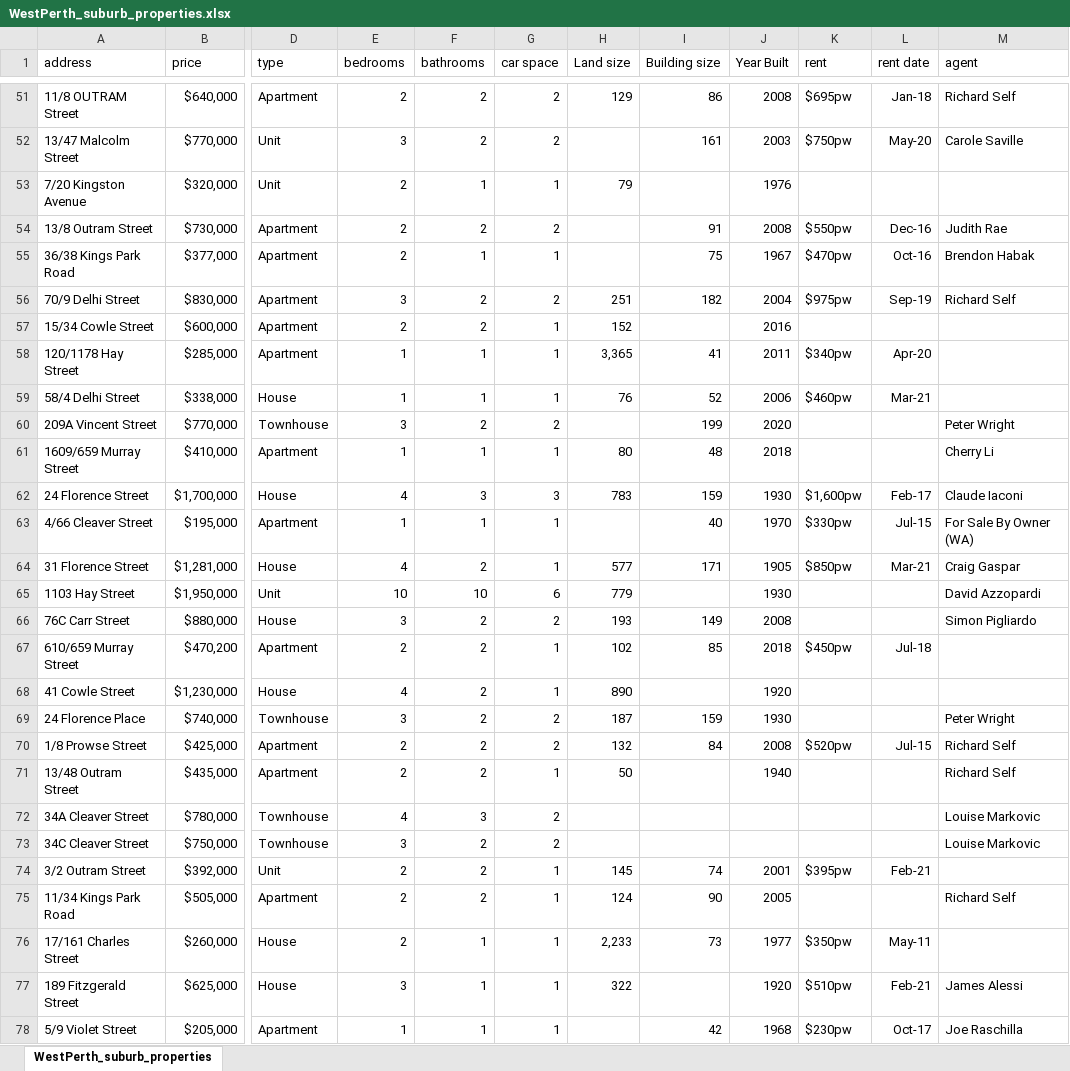
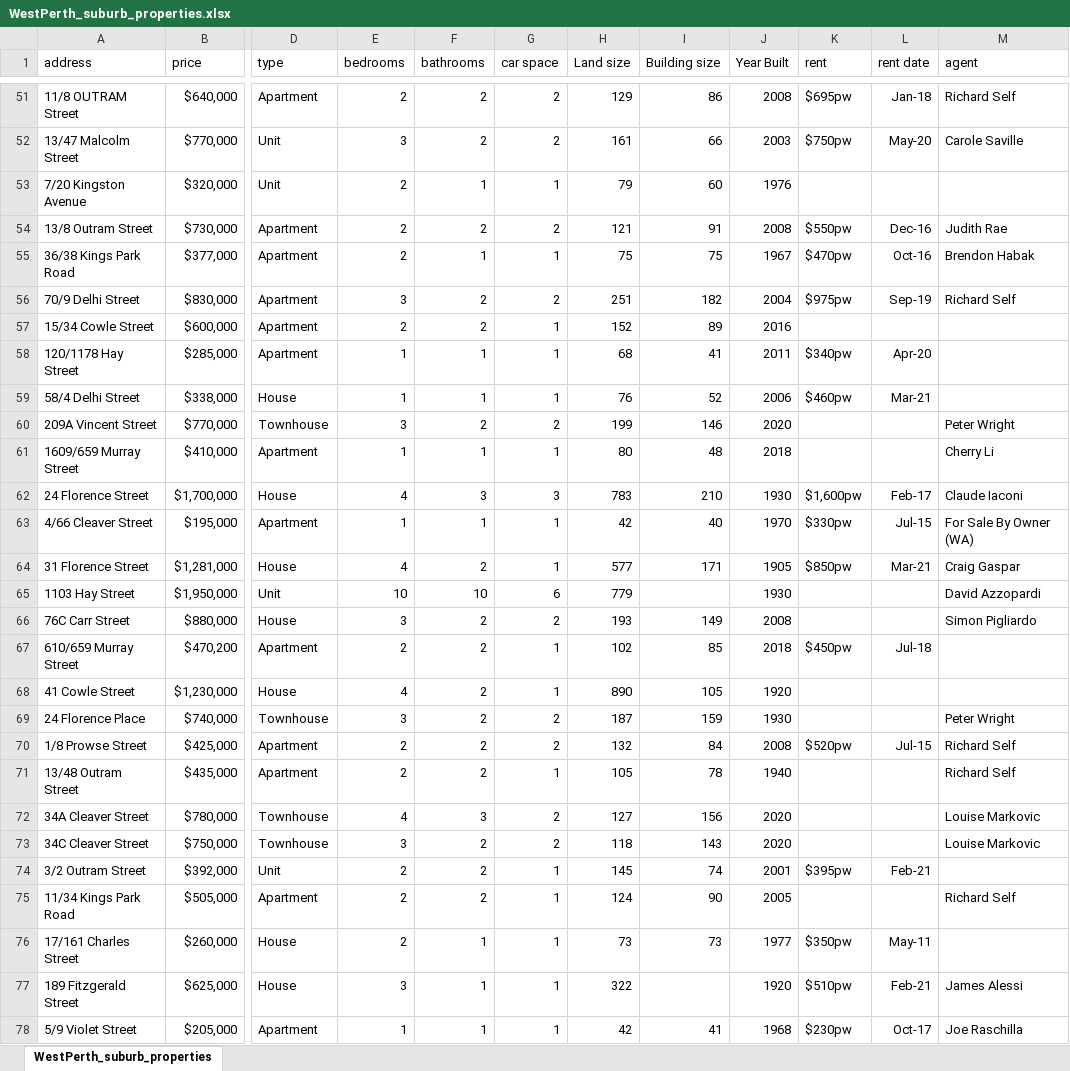
Before and after one commit to helenamin/Perth-City-Properties, an Excel workbook: data/WestPerth_suburb_properties.xlsx, sheet WestPerth_suburb_properties, drawn as a sheet; only a part is shown, gaps mark what is left out; values as stored, in another font and other column widths than the file's, no borders; the diff covers the shown part only; the diff names each change by its address in the sheet, - before the commit and + after, or states it on an @@ line.

```diff
--- a/data/WestPerth_suburb_properties.xlsx (sheet WestPerth_suburb_properties)
+++ b/data/WestPerth_suburb_properties.xlsx (sheet WestPerth_suburb_properties)
-H52 (Land size): (empty)
+H52 (Land size): 161
-I52 (Building size): 161
+I52 (Building size): 66
-I53 (Building size): (empty)
+I53 (Building size): 60
-H54 (Land size): (empty)
+H54 (Land size): 121
-H55 (Land size): (empty)
+H55 (Land size): 75
-I57 (Building size): (empty)
+I57 (Building size): 89
-H58 (Land size): 3,365
+H58 (Land size): 68
-H60 (Land size): (empty)
+H60 (Land size): 199
-I60 (Building size): 199
+I60 (Building size): 146
-I62 (Building size): 159
+I62 (Building size): 210
-H63 (Land size): (empty)
+H63 (Land size): 42
-I68 (Building size): (empty)
+I68 (Building size): 105
-H71 (Land size): 50
+H71 (Land size): 105
-I71 (Building size): (empty)
+I71 (Building size): 78
-H72 (Land size): (empty)
+H72 (Land size): 127
-I72 (Building size): (empty)
+I72 (Building size): 156
-J72:J73 (Year Built): (empty)
+J72:J73 (Year Built): 2020
-H73 (Land size): (empty)
+H73 (Land size): 118
-I73 (Building size): (empty)
+I73 (Building size): 143
-H76 (Land size): 2,233
+H76 (Land size): 73
-H78 (Land size): (empty)
+H78 (Land size): 42
-I78 (Building size): 42
+I78 (Building size): 41
```
Also changed, not shown: 46 edited cells elsewhere in this sheet, data/Nedlands_suburb_properties.xlsx, data/perth_suburb_properties.xlsx.
